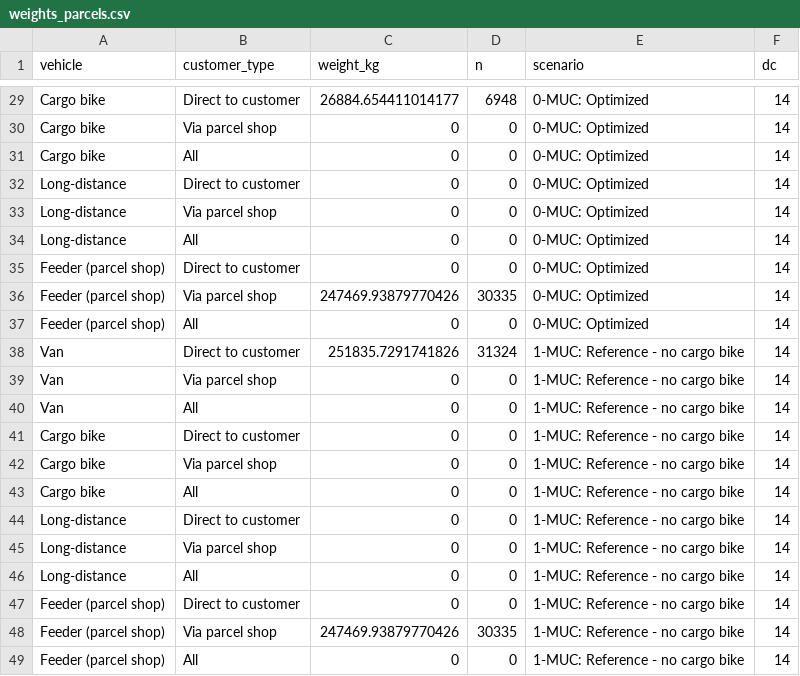
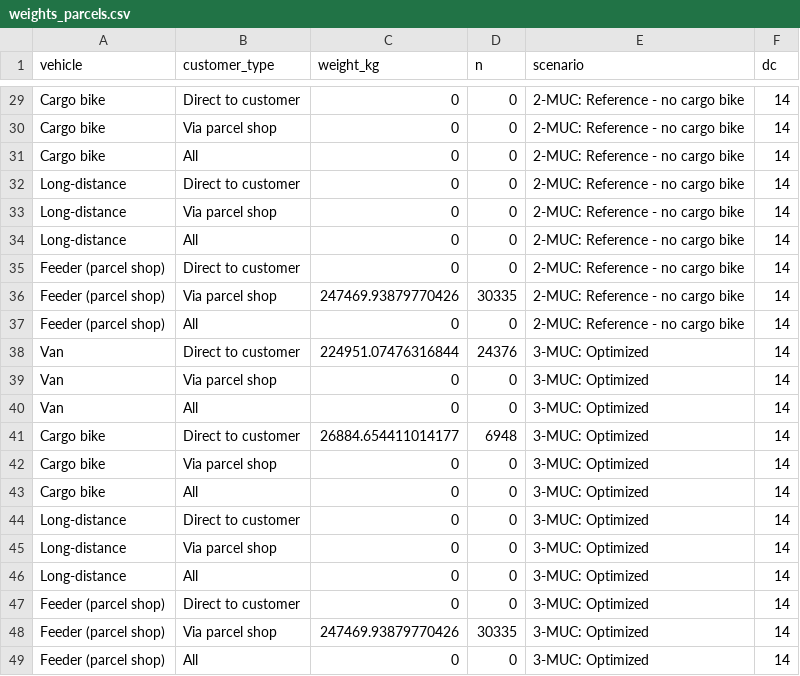
Before and after one commit to msmobility/radLastTools, a CSV file: foca_visualizer/model_data/weights_parcels.csv, drawn as a sheet; only a part is shown, gaps mark what is left out; the diff covers the shown part only; the diff names each change by its address in the sheet, - before the commit and + after, or states it on an @@ line.

```diff
--- a/foca_visualizer/model_data/weights_parcels.csv
+++ b/foca_visualizer/model_data/weights_parcels.csv
-C29 (weight_kg): 26884.654411014177
+C29 (weight_kg): 0
-D29 (n): 6948
+D29 (n): 0
-E29:E37 (scenario): 0-MUC: Optimized
+E29:E37 (scenario): 2-MUC: Reference - no cargo bike
-C38 (weight_kg): 251835.7291741826
+C38 (weight_kg): 224951.07476316844
-D38 (n): 31324
+D38 (n): 24376
-E38:E49 (scenario): 1-MUC: Reference - no cargo bike
+E38:E49 (scenario): 3-MUC: Optimized
-C41 (weight_kg): 0
+C41 (weight_kg): 26884.654411014177
-D41 (n): 0
+D41 (n): 6948
```
Also changed, not shown: 41 edited cells elsewhere in this file, foca_visualizer/model_data/all_parcels_by_zone.csv, foca_visualizer/model_data/micro_depots.csv, 5 other files.
